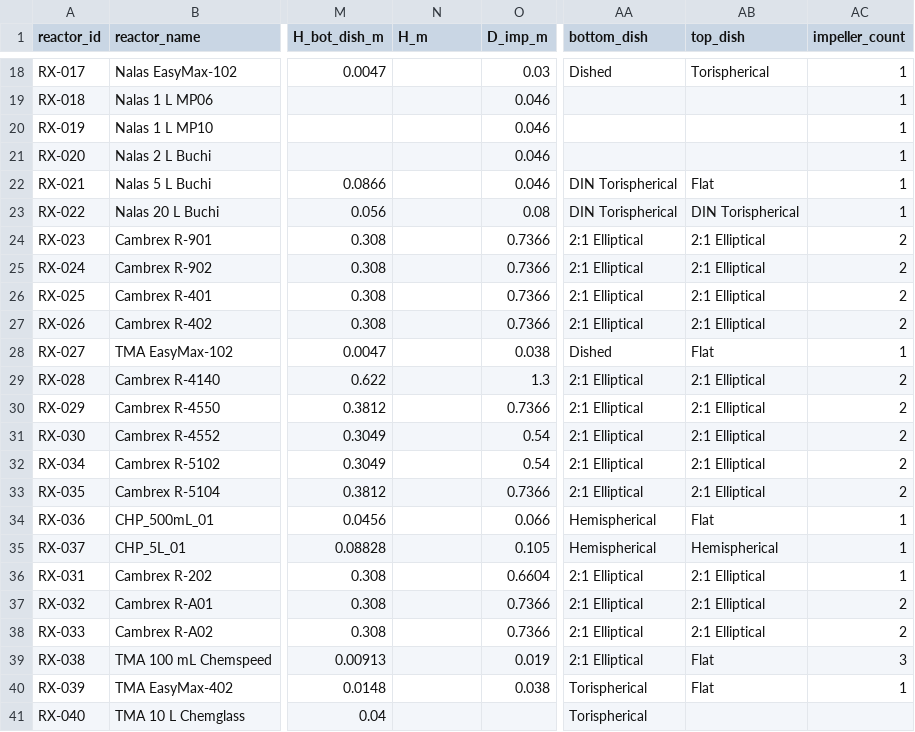
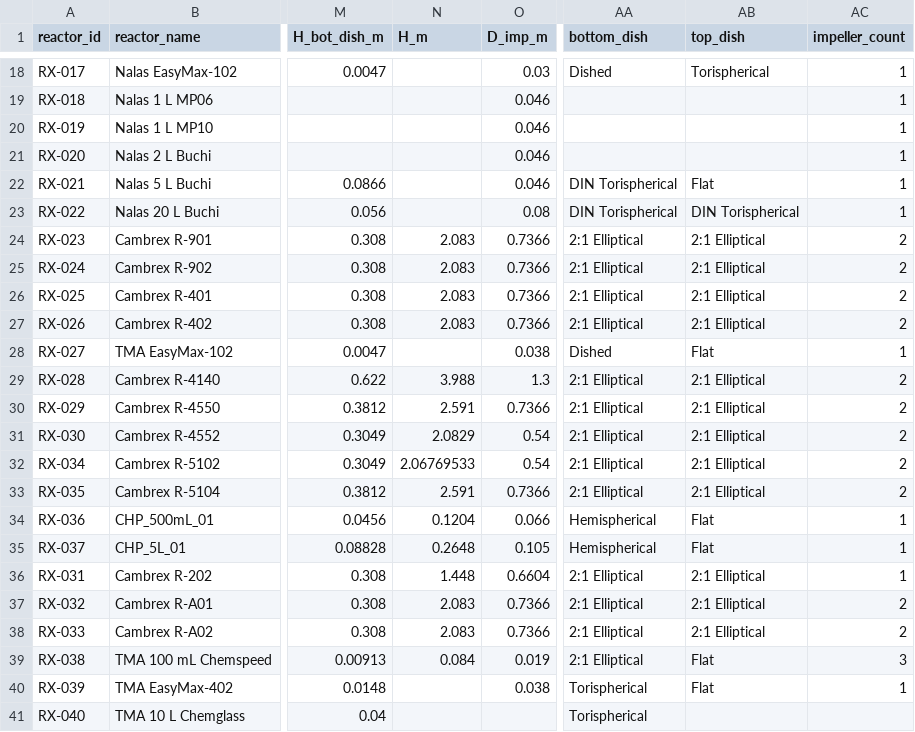
Before and after one commit to mbradfield-tk/mixing_lab_v2, a CSV file: data/reactors.csv, drawn as a sheet; only a part is shown, gaps mark what is left out; the diff covers the shown part only; the diff names each change by its address in the sheet, - before the commit and + after, or states it on an @@ line.

Commit message:
Update reactors.csv
Need to add Nalas, TMA (TSHO), and Wuxi

Added height for for visualization

```diff
--- a/data/reactors.csv
+++ b/data/reactors.csv
-N24:N27 (H_m): (empty)
+N24:N27 (H_m): 2.083
-N29 (H_m): (empty)
+N29 (H_m): 3.988
-N30 (H_m): (empty)
+N30 (H_m): 2.591
-N31 (H_m): (empty)
+N31 (H_m): 2.0829
-N32 (H_m): (empty)
+N32 (H_m): 2.06769533
-N33 (H_m): (empty)
+N33 (H_m): 2.591
-N34 (H_m): (empty)
+N34 (H_m): 0.1204
-N35 (H_m): (empty)
+N35 (H_m): 0.2648
-AB35 (top_dish): Hemispherical
+AB35 (top_dish): Flat
-N36 (H_m): (empty)
+N36 (H_m): 1.448
-N37:N38 (H_m): (empty)
+N37:N38 (H_m): 2.083
-N39 (H_m): (empty)
+N39 (H_m): 0.084
```
Also changed, not shown: 12 edited cells elsewhere in this file, 2 other files.
